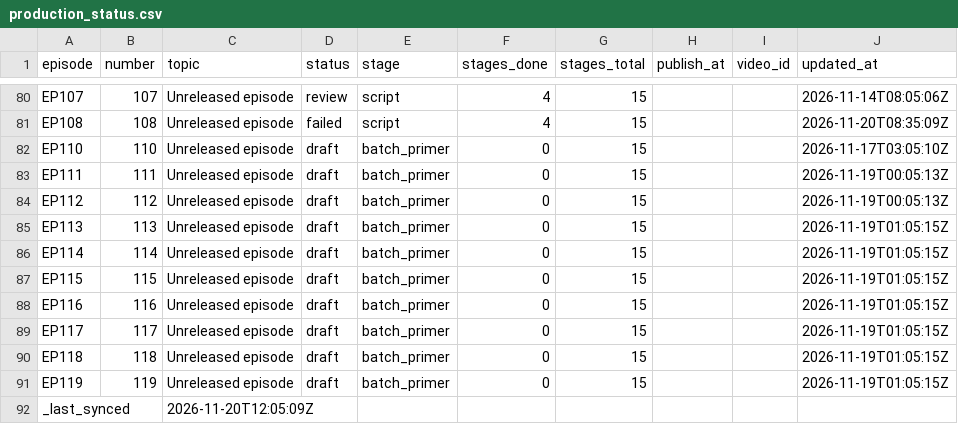
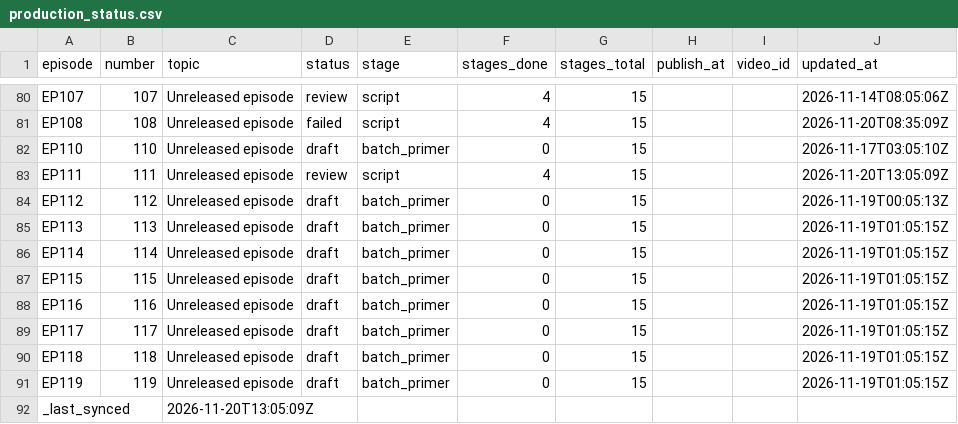
Before and after one commit to Dixon8303/ImaginariumOzone, a CSV file: status/production_status.csv, drawn as a sheet; only a part is shown, gaps mark what is left out.

Commit message:
sync: production status csv

```diff
--- a/status/production_status.csv
+++ b/status/production_status.csv
@@ -82,3 +82,3 @@ EP108,108,Unreleased episode,failed,script,4,15,,,2026-11-20T08:35:09Z
 EP110,110,Unreleased episode,draft,batch_primer,0,15,,,2026-11-17T03:05:10Z
-EP111,111,Unreleased episode,draft,batch_primer,0,15,,,2026-11-19T00:05:13Z
+EP111,111,Unreleased episode,review,script,4,15,,,2026-11-20T13:05:09Z
 EP112,112,Unreleased episode,draft,batch_primer,0,15,,,2026-11-19T00:05:13Z
@@ -91,2 +91,2 @@ EP118,118,Unreleased episode,draft,batch_primer,0,15,,,2026-11-19T01:05:15Z
 EP119,119,Unreleased episode,draft,batch_primer,0,15,,,2026-11-19T01:05:15Z
-_last_synced,,2026-11-20T12:05:09Z,,,,,,,
+_last_synced,,2026-11-20T13:05:09Z,,,,,,,
```
